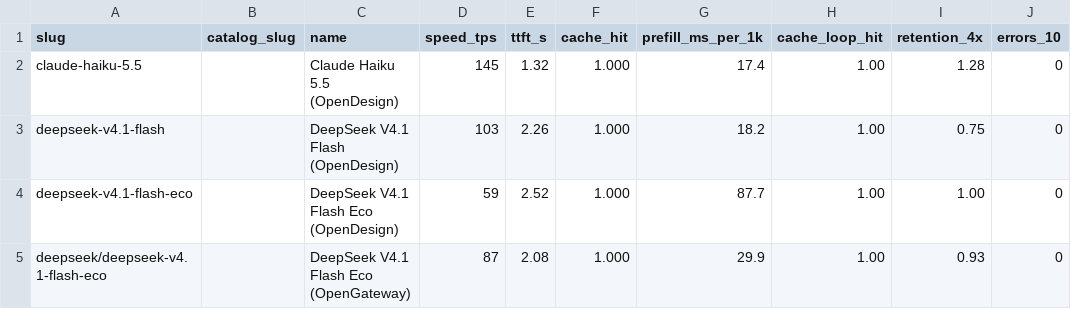
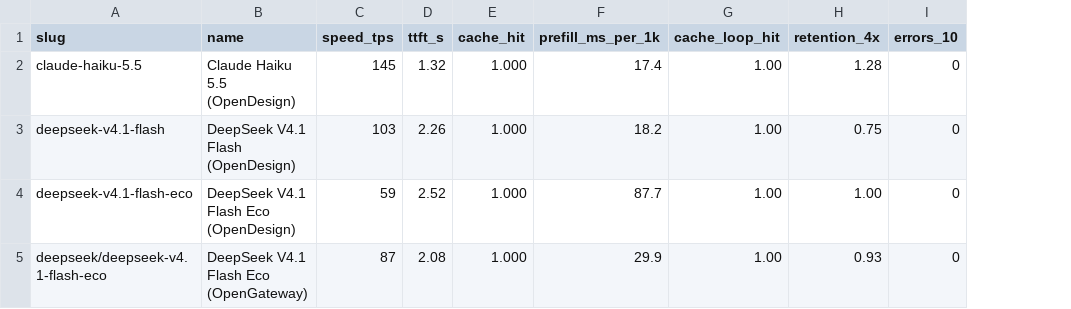
Before and after one commit to jacano/dsh-config, a CSV file: bench/models.csv, drawn as a sheet; only a part is shown; the diff names each change by its address in the sheet, - before the commit and + after, or states it on an @@ line.

Commit message:
chore: the public face, tidied
The page template leaves bench.py for bench/page.html - 238 lines of html and css were sitting inside the module, and nobody edits markup with python tooling. The script reads it from beside itself, so the file is still one command away from being a page.

models.csv loses catalog_slug: every row left it empty and the check that read it went with the price gate. Ten columns, all of them read.

The root README links the published page, the bench README names the template it fills, and the workflow now also runs when the template changes.

```diff
--- a/bench/models.csv
+++ b/bench/models.csv
-column B (catalog_slug), empty
```
Also changed, not shown: 7 other files.
